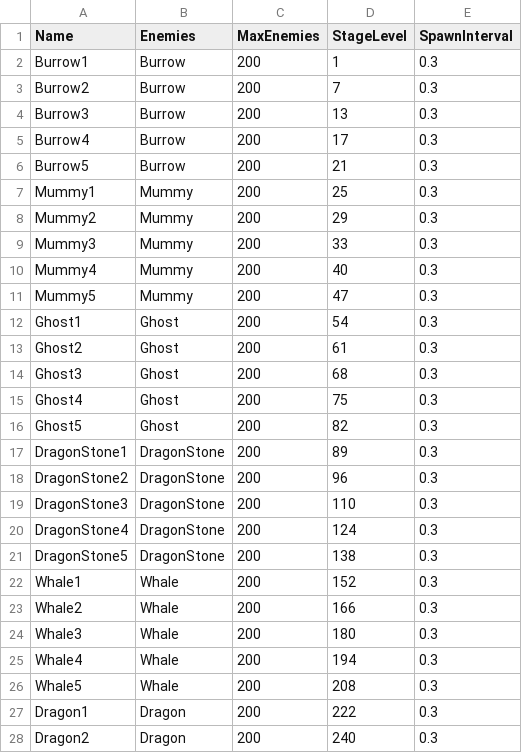
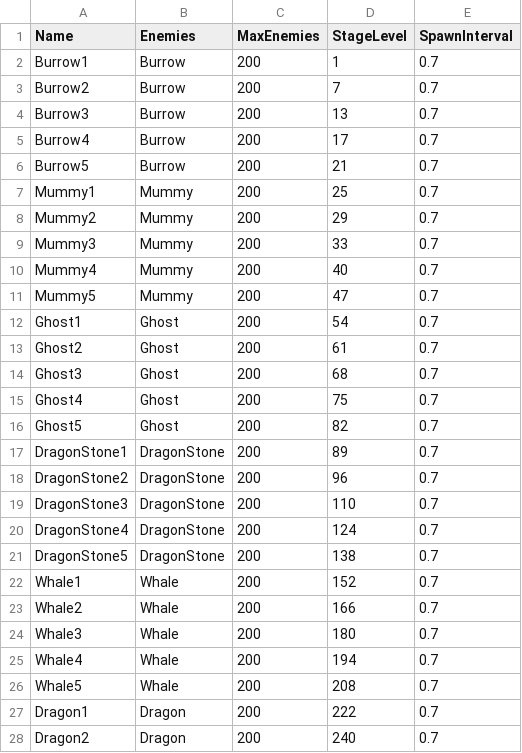
Before and after one commit to bsj2234/IdleHeaven, a CSV file: Assets/Resources/Datas/enemyspawn_data.csv, drawn as a sheet; only a part is shown; the diff covers the shown part only.

Commit message:
[update] 스폰 쿨타임 조절

```diff
--- a/Assets/Resources/Datas/enemyspawn_data.csv
+++ b/Assets/Resources/Datas/enemyspawn_data.csv
@@ -1,28 +1,28 @@
 Name,Enemies,MaxEnemies,StageLevel,SpawnInterval
-Burrow1,Burrow,200,1,0.3
-Burrow2,Burrow,200,7,0.3
-Burrow3,Burrow,200,13,0.3
-Burrow4,Burrow,200,17,0.3
-Burrow5,Burrow,200,21,0.3
-Mummy1,Mummy,200,25,0.3
-Mummy2,Mummy,200,29,0.3
-Mummy3,Mummy,200,33,0.3
-Mummy4,Mummy,200,40,0.3
-Mummy5,Mummy,200,47,0.3
-Ghost1,Ghost,200,54,0.3
-Ghost2,Ghost,200,61,0.3
-Ghost3,Ghost,200,68,0.3
-Ghost4,Ghost,200,75,0.3
-Ghost5,Ghost,200,82,0.3
-DragonStone1,DragonStone,200,89,0.3
-DragonStone2,DragonStone,200,96,0.3
-DragonStone3,DragonStone,200,110,0.3
-DragonStone4,DragonStone,200,124,0.3
-DragonStone5,DragonStone,200,138,0.3
-Whale1,Whale,200,152,0.3
-Whale2,Whale,200,166,0.3
-Whale3,Whale,200,180,0.3
-Whale4,Whale,200,194,0.3
-Whale5,Whale,200,208,0.3
-Dragon1,Dragon,200,222,0.3
-Dragon2,Dragon,200,240,0.3
+Burrow1,Burrow,200,1,0.7
+Burrow2,Burrow,200,7,0.7
+Burrow3,Burrow,200,13,0.7
+Burrow4,Burrow,200,17,0.7
+Burrow5,Burrow,200,21,0.7
+Mummy1,Mummy,200,25,0.7
+Mummy2,Mummy,200,29,0.7
+Mummy3,Mummy,200,33,0.7
+Mummy4,Mummy,200,40,0.7
+Mummy5,Mummy,200,47,0.7
+Ghost1,Ghost,200,54,0.7
+Ghost2,Ghost,200,61,0.7
+Ghost3,Ghost,200,68,0.7
+Ghost4,Ghost,200,75,0.7
+Ghost5,Ghost,200,82,0.7
+DragonStone1,DragonStone,200,89,0.7
+DragonStone2,DragonStone,200,96,0.7
+DragonStone3,DragonStone,200,110,0.7
+DragonStone4,DragonStone,200,124,0.7
+DragonStone5,DragonStone,200,138,0.7
+Whale1,Whale,200,152,0.7
+Whale2,Whale,200,166,0.7
+Whale3,Whale,200,180,0.7
+Whale4,Whale,200,194,0.7
+Whale5,Whale,200,208,0.7
+Dragon1,Dragon,200,222,0.7
+Dragon2,Dragon,200,240,0.7
```
Also changed, not shown: 3 edited cells elsewhere in this file.
